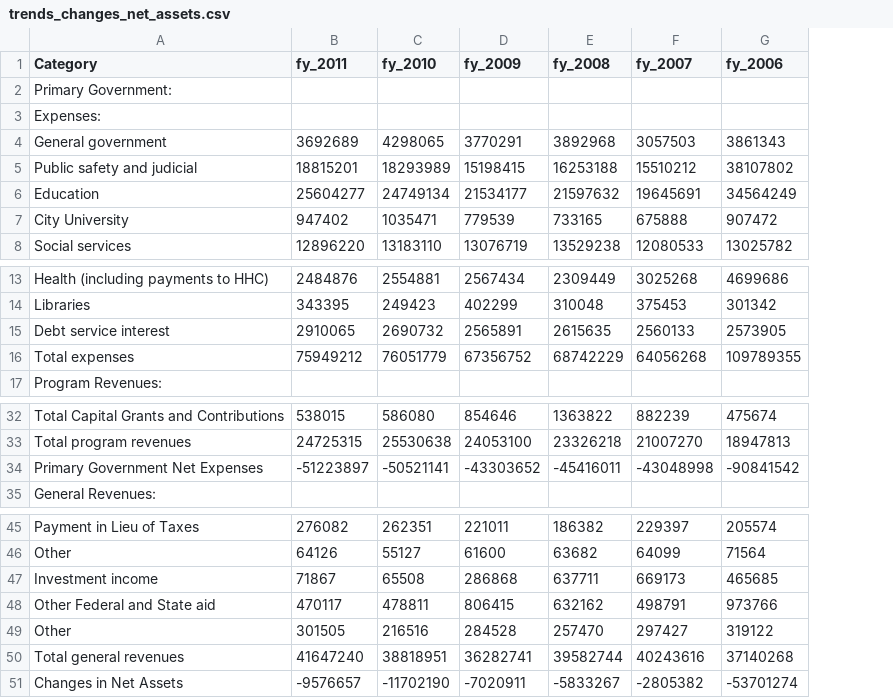
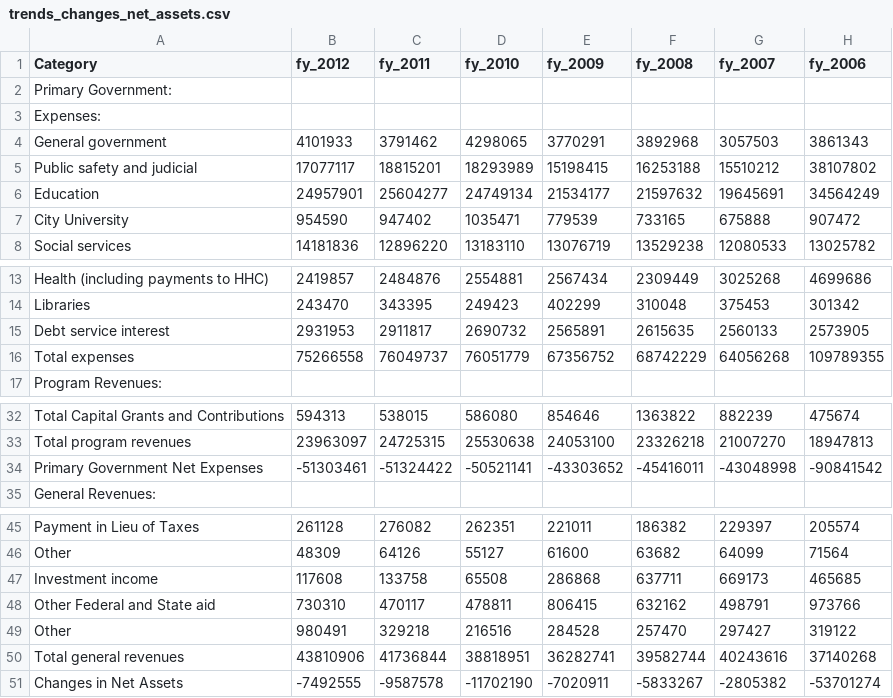
Before and after one commit to vasili4/Checkbook, a CSV file: checkbook/DB scripts/Trends data/trends_changes_net_assets.csv, drawn as a sheet; only a part is shown, gaps mark what is left out; addresses are those after the commit; the diff names each change by its address in the sheet, - before the commit and + after, or states it on an @@ line.

```diff
--- a/checkbook/DB scripts/Trends data/trends_changes_net_assets.csv
+++ b/checkbook/DB scripts/Trends data/trends_changes_net_assets.csv
+column B (fy_2012), rows 4-8: 4101933 | 17077117 | 24957901 | 954590 | 14181836; rows 13-16: 2419857 | 243470 | 2931953 | 75266558; rows 32-34: 594313 | 23963097 | -51303461; rows 45-51: 261128 | 48309 | 117608 | 730310 | 980491 | 43810906 | -7492555
-C4 (fy_2011): 3692689
+C4 (fy_2011): 3791462
-C15 (fy_2011): 2910065
+C15 (fy_2011): 2911817
-C16 (fy_2011): 75949212
+C16 (fy_2011): 76049737
-C34 (fy_2011): -51223897
+C34 (fy_2011): -51324422
-C47 (fy_2011): 71867
+C47 (fy_2011): 133758
-C49 (fy_2011): 301505
+C49 (fy_2011): 329218
-C50 (fy_2011): 41647240
+C50 (fy_2011): 41736844
-C51 (fy_2011): -9576657
+C51 (fy_2011): -9587578
```
Also changed, not shown: checkbook/DB scripts/Trends data/trends_assesed_valuation_tax_rate_class.csv, checkbook/DB scripts/Trends data/trends_changes_in_fund_balances.csv, 23 other files.
